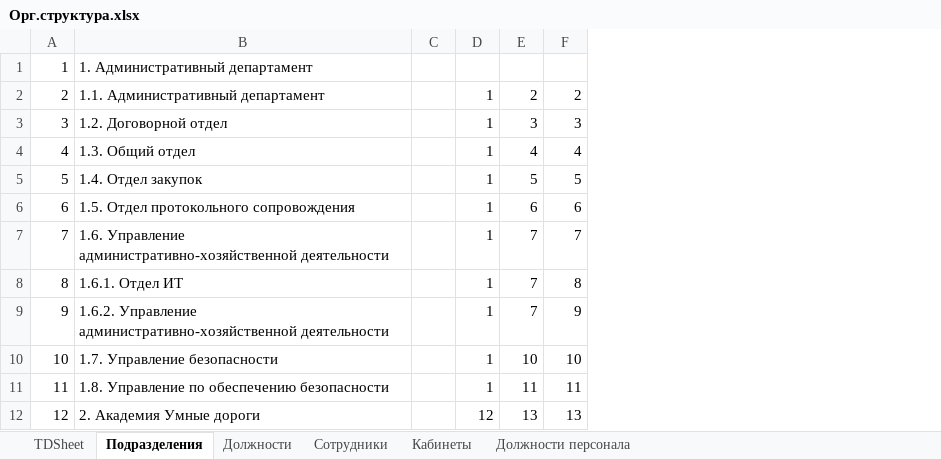
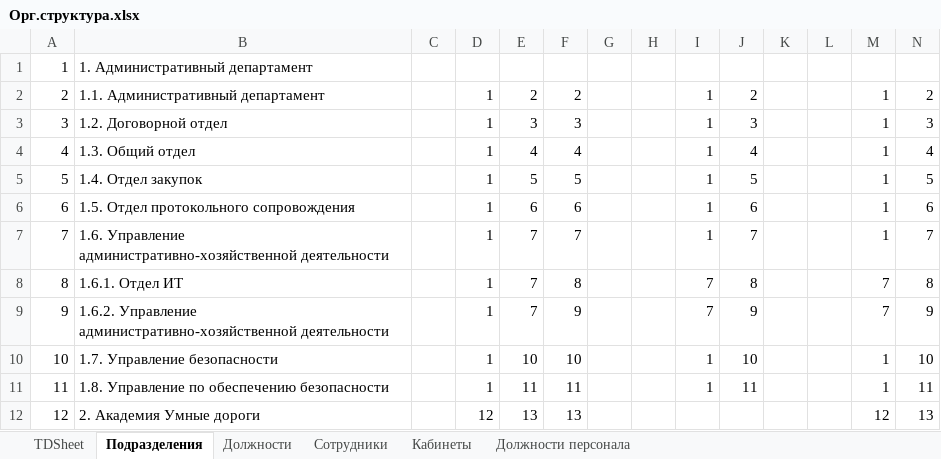
Before and after one commit to TiKlim/Demo3101, an Excel workbook: task01.31/Сессия 1/Орг.структура.xlsx, sheet Подразделения, drawn as a sheet; only a part is shown; values as stored, in another font and other column widths than the file's, no borders; the diff names each change by its address in the sheet, - before the commit and + after, or states it on an @@ line.

```diff
--- a/task01.31/Сессия 1/Орг.структура.xlsx (sheet Подразделения)
+++ b/task01.31/Сессия 1/Орг.структура.xlsx (sheet Подразделения)
+column G, empty
+column H, empty
+column I, rows 2-11: 1 | 1 | 1 | 1 | 1 | 1 | 7 | 7 | 1 | 1
+column J, rows 2-11: 2 | 3 | 4 | 5 | 6 | 7 | 8 | 9 | 10 | 11
+column K, empty
+column L, empty
+column M, rows 2-12: 1 | 1 | 1 | 1 | 1 | 1 | 7 | 7 | 1 | 1 | 12
+column N, rows 2-12: 2 | 3 | 4 | 5 | 6 | 7 | 8 | 9 | 10 | 11 | 13
```
Also changed, not shown: sheet Должности персонала, 19 other files.
